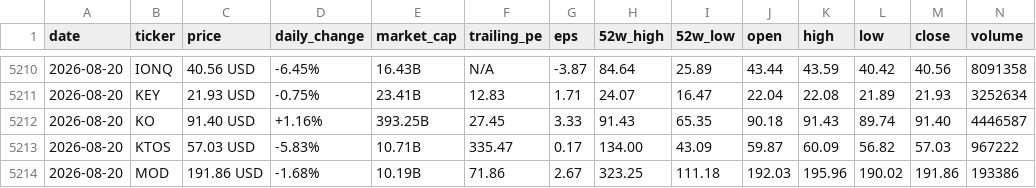
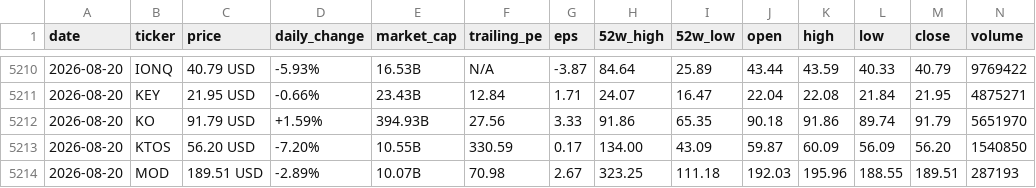
Before and after one commit to parkjunhee0510/pkrich, a CSV file: output/data/price_history.csv, drawn as a sheet; only a part is shown, gaps mark what is left out; the diff covers the shown part only.

```diff
--- a/output/data/price_history.csv
+++ b/output/data/price_history.csv
@@ -5210,5 +5210,5 @@ date,ticker,price,daily_change,market_cap,trailing_pe,eps,52w_high,52w_low,open,
-2026-08-20,IONQ,40.56 USD,-6.45%,16.43B,N/A,-3.87,84.64,25.89,43.44,43.59,40.42,40.56,8091358
-2026-08-20,KEY,21.93 USD,-0.75%,23.41B,12.83,1.71,24.07,16.47,22.04,22.08,21.89,21.93,3252634
-2026-08-20,KO,91.40 USD,+1.16%,393.25B,27.45,3.33,91.43,65.35,90.18,91.43,89.74,91.40,4446587
-2026-08-20,KTOS,57.03 USD,-5.83%,10.71B,335.47,0.17,134.00,43.09,59.87,60.09,56.82,57.03,967222
-2026-08-20,MOD,191.86 USD,-1.68%,10.19B,71.86,2.67,323.25,111.18,192.03,195.96,190.02,191.86,193386
+2026-08-20,IONQ,40.79 USD,-5.93%,16.53B,N/A,-3.87,84.64,25.89,43.44,43.59,40.33,40.79,9769422
+2026-08-20,KEY,21.95 USD,-0.66%,23.43B,12.84,1.71,24.07,16.47,22.04,22.08,21.84,21.95,4875271
+2026-08-20,KO,91.79 USD,+1.59%,394.93B,27.56,3.33,91.86,65.35,90.18,91.86,89.74,91.79,5651970
+2026-08-20,KTOS,56.20 USD,-7.20%,10.55B,330.59,0.17,134.00,43.09,59.87,60.09,56.09,56.20,1540850
+2026-08-20,MOD,189.51 USD,-2.89%,10.07B,70.98,2.67,323.25,111.18,192.03,195.96,188.55,189.51,287193
```
Also changed, not shown: 121 edited cells elsewhere in this file, 52 other files.
